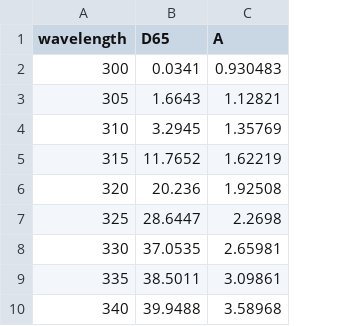
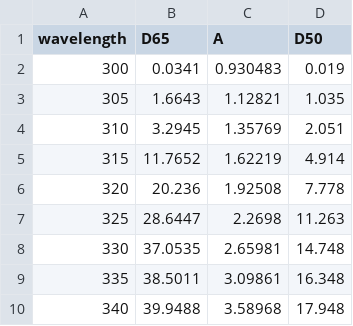
Before and after one commit to yuhao/colorvis, a CSV file: ciesi.csv, drawn as a sheet; only a part is shown; the diff names each change by its address in the sheet, - before the commit and + after, or states it on an @@ line.

Commit message:
can plot tristimulus values.

```diff
--- a/ciesi.csv
+++ b/ciesi.csv
+column D (D50), rows 2-10: 0.019 | 1.035 | 2.051 | 4.914 | 7.778 | 11.263 | 14.748 | 16.348 | 17.948
```
Also changed, not shown: 2 other files.
